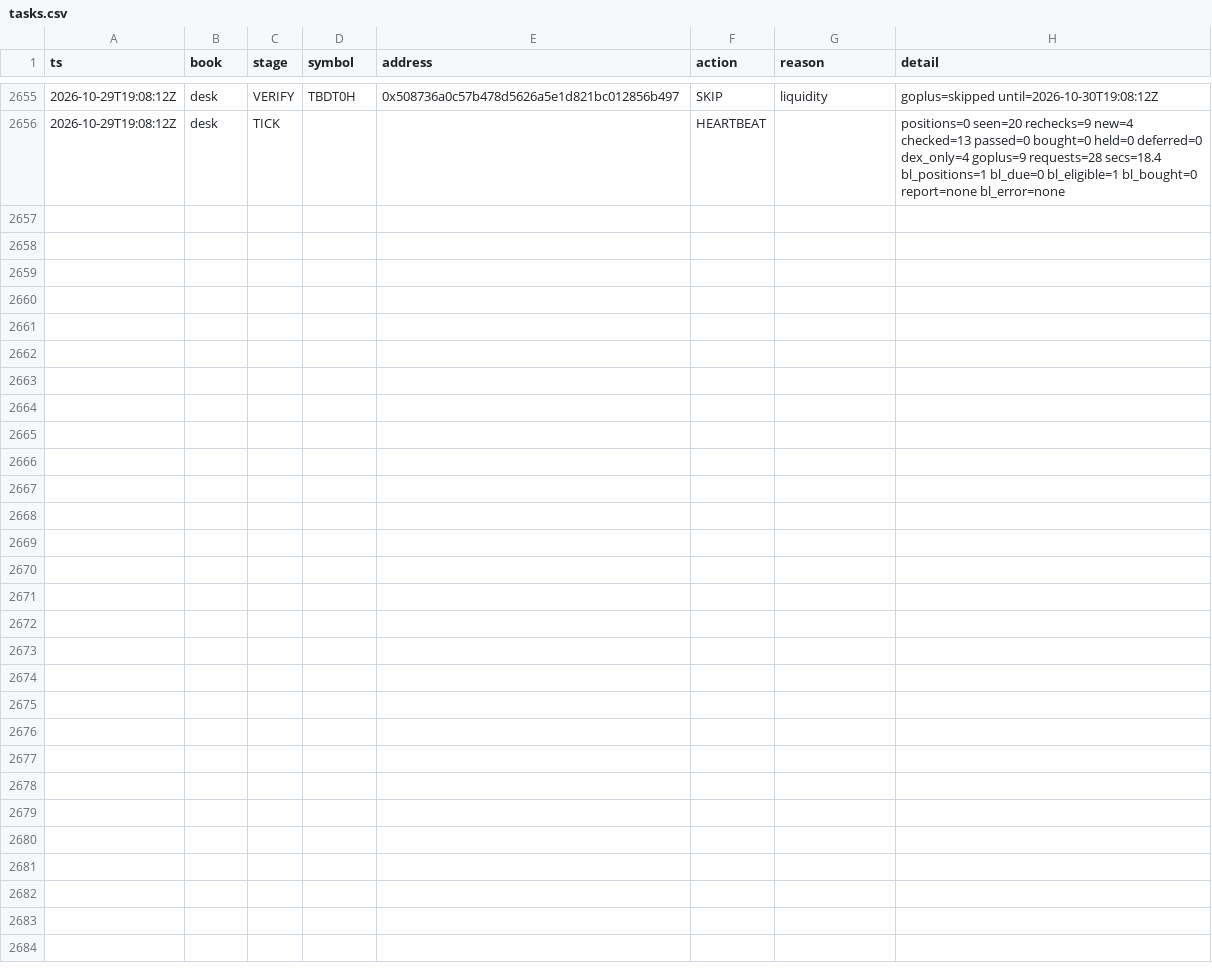
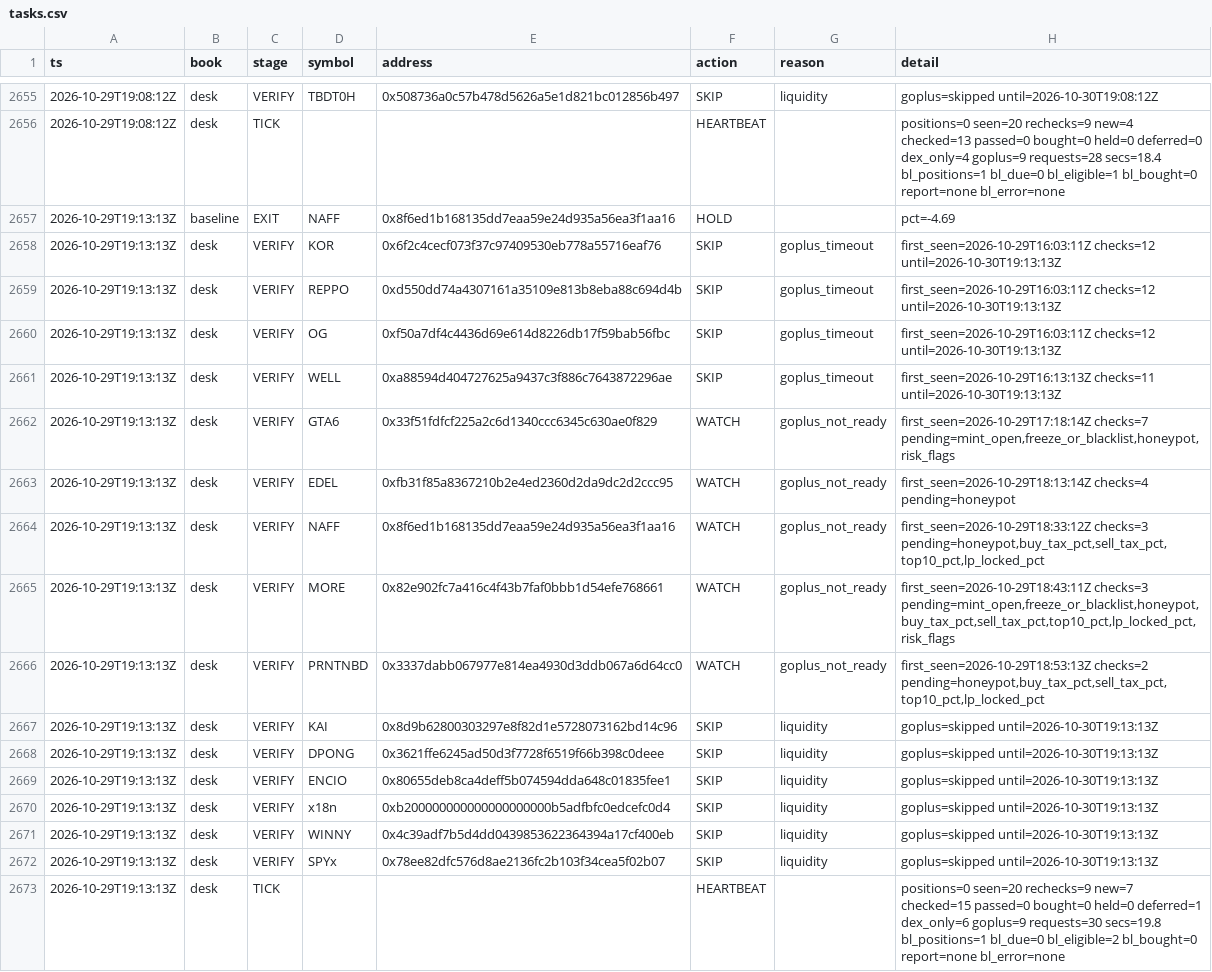
Before and after one commit to Zirqo-Dev/baseline-desk, a CSV file: data/daily/2026-10-29/tasks.csv, drawn as a sheet; only a part is shown, gaps mark what is left out.

```diff
--- a/data/daily/2026-10-29/tasks.csv
+++ b/data/daily/2026-10-29/tasks.csv
@@ -2656 +2656,18 @@ ts,book,stage,symbol,address,action,reason,detail
 2026-10-29T19:08:12Z,desk,TICK,,,HEARTBEAT,,positions=0 seen=20 rechecks=9 new=4 checked=13 passed=0 bought=0 held=0 deferred=0 dex_only=4 goplus=9 requests=28 secs=18.4 bl_positions=1 bl_due=0 bl_eligible=1 bl_bought=0 report=none bl_error=none
+2026-10-29T19:13:13Z,baseline,EXIT,NAFF,0x8f6ed1b168135dd7eaa59e24d935a56ea3f1aa16,HOLD,,pct=-4.69
+2026-10-29T19:13:13Z,desk,VERIFY,KOR,0x6f2c4cecf073f37c97409530eb778a55716eaf76,SKIP,goplus_timeout,first_seen=2026-10-29T16:03:11Z checks=12 until=2026-10-30T19:13:13Z
+2026-10-29T19:13:13Z,desk,VERIFY,REPPO,0xd550dd74a4307161a35109e813b8eba88c694d4b,SKIP,goplus_timeout,first_seen=2026-10-29T16:03:11Z checks=12 until=2026-10-30T19:13:13Z
+2026-10-29T19:13:13Z,desk,VERIFY,OG,0xf50a7df4c4436d69e614d8226db17f59bab56fbc,SKIP,goplus_timeout,first_seen=2026-10-29T16:03:11Z checks=12 until=2026-10-30T19:13:13Z
+2026-10-29T19:13:13Z,desk,VERIFY,WELL,0xa88594d404727625a9437c3f886c7643872296ae,SKIP,goplus_timeout,first_seen=2026-10-29T16:13:13Z checks=11 until=2026-10-30T19:13:13Z
+2026-10-29T19:13:13Z,desk,VERIFY,GTA6,0x33f51fdfcf225a2c6d1340ccc6345c630ae0f829,WATCH,goplus_not_ready,"first_seen=2026-10-29T17:18:14Z checks=7 pending=mint_open,freeze_or_blacklist,honeypot,risk_flags"
+2026-10-29T19:13:13Z,desk,VERIFY,EDEL,0xfb31f85a8367210b2e4ed2360d2da9dc2d2ccc95,WATCH,goplus_not_ready,first_seen=2026-10-29T18:13:14Z checks=4 pending=honeypot
+2026-10-29T19:13:13Z,desk,VERIFY,NAFF,0x8f6ed1b168135dd7eaa59e24d935a56ea3f1aa16,WATCH,goplus_not_ready,"first_seen=2026-10-29T18:33:12Z checks=3 pending=honeypot,buy_tax_pct,sell_tax_pct,top10_pct,lp_locked_pct"
+2026-10-29T19:13:13Z,desk,VERIFY,MORE,0x82e902fc7a416c4f43b7faf0bbb1d54efe768661,WATCH,goplus_not_ready,"first_seen=2026-10-29T18:43:11Z checks=3 pending=mint_open,freeze_or_blacklist,honeypot,buy_tax_pct,sell_tax_pct,top10_pct,lp_locked_pct,risk_flags"
+2026-10-29T19:13:13Z,desk,VERIFY,PRNTNBD,0x3337dabb067977e814ea4930d3ddb067a6d64cc0,WATCH,goplus_not_ready,"first_seen=2026-10-29T18:53:13Z checks=2 pending=honeypot,buy_tax_pct,sell_tax_pct,top10_pct,lp_locked_pct"
+2026-10-29T19:13:13Z,desk,VERIFY,KAI,0x8d9b62800303297e8f82d1e5728073162bd14c96,SKIP,liquidity,goplus=skipped until=2026-10-30T19:13:13Z
+2026-10-29T19:13:13Z,desk,VERIFY,DPONG,0x3621ffe6245ad50d3f7728f6519f66b398c0deee,SKIP,liquidity,goplus=skipped until=2026-10-30T19:13:13Z
+2026-10-29T19:13:13Z,desk,VERIFY,ENCIO,0x80655deb8ca4deff5b074594dda648c01835fee1,SKIP,liquidity,goplus=skipped until=2026-10-30T19:13:13Z
+2026-10-29T19:13:13Z,desk,VERIFY,x18n,0xb200000000000000000000b5adfbfc0edcefc0d4,SKIP,liquidity,goplus=skipped until=2026-10-30T19:13:13Z
+2026-10-29T19:13:13Z,desk,VERIFY,WINNY,0x4c39adf7b5d4dd0439853622364394a17cf400eb,SKIP,liquidity,goplus=skipped until=2026-10-30T19:13:13Z
+2026-10-29T19:13:13Z,desk,VERIFY,SPYx,0x78ee82dfc576d8ae2136fc2b103f34cea5f02b07,SKIP,liquidity,goplus=skipped until=2026-10-30T19:13:13Z
+2026-10-29T19:13:13Z,desk,TICK,,,HEARTBEAT,,positions=0 seen=20 rechecks=9 new=7 checked=15 passed=0 bought=0 held=0 deferred=1 dex_only=6 goplus=9 requests=30 secs=19.8 bl_positions=1 bl_due=0 bl_eligible=2 bl_bought=0 report=none bl_error=none
```
Also changed, not shown: 1 other file.
